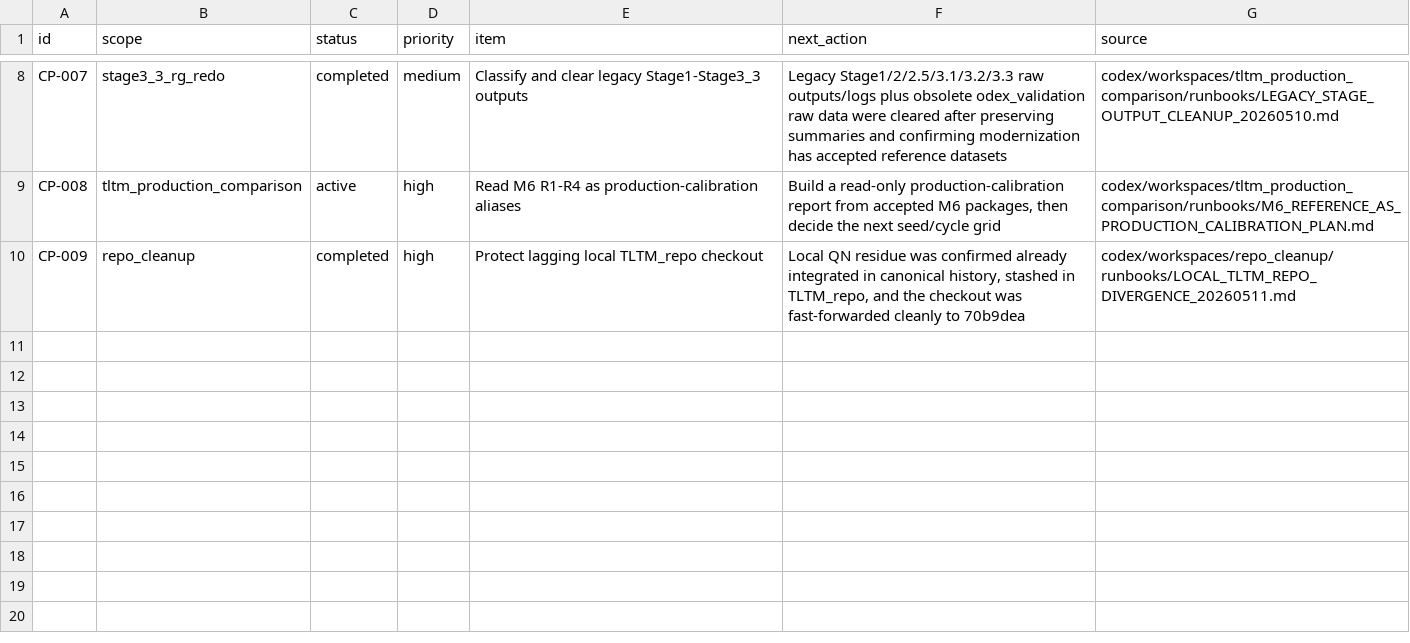
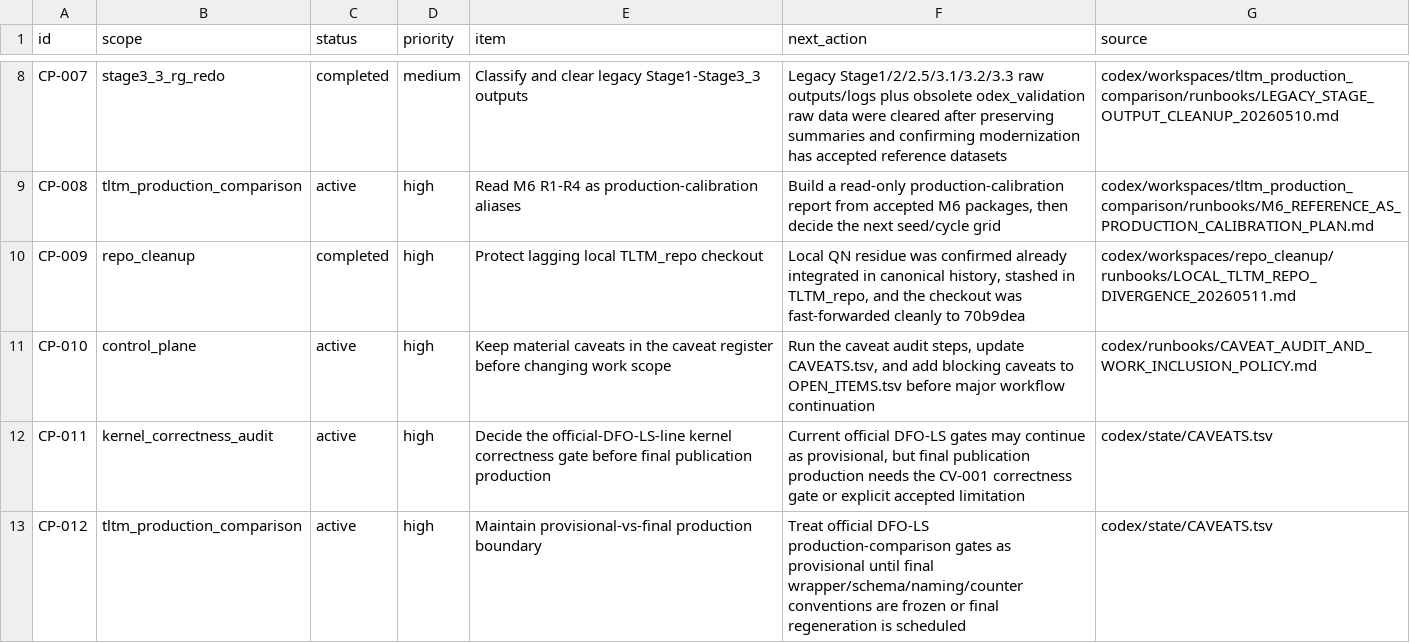
Before and after one commit to C-Y-Chou/generalized-thimble-hmc, a TSV file: codex/state/OPEN_ITEMS.tsv, drawn as a sheet; only a part is shown, gaps mark what is left out.

Commit message:
Add caveat audit gate to control plane

```diff
--- a/codex/state/OPEN_ITEMS.tsv
+++ b/codex/state/OPEN_ITEMS.tsv
@@ -10 +10,4 @@ CP-008	tltm_production_comparison	active	high	Read M6 R1-R4 as production-calibr
 CP-009	repo_cleanup	completed	high	Protect lagging local TLTM_repo checkout	Local QN residue was confirmed already integrated in canonical history, stashed in TLTM_repo, and the checkout was fast-forwarded cleanly to 70b9dea	codex/workspaces/repo_cleanup/runbooks/LOCAL_TLTM_REPO_DIVERGENCE_20260511.md
+CP-010	control_plane	active	high	Keep material caveats in the caveat register before changing work scope	Run the caveat audit steps, update CAVEATS.tsv, and add blocking caveats to OPEN_ITEMS.tsv before major workflow continuation	codex/runbooks/CAVEAT_AUDIT_AND_WORK_INCLUSION_POLICY.md
+CP-011	kernel_correctness_audit	active	high	Decide the official-DFO-LS-line kernel correctness gate before final publication production	Current official DFO-LS gates may continue as provisional, but final publication production needs the CV-001 correctness gate or explicit accepted limitation	codex/state/CAVEATS.tsv
+CP-012	tltm_production_comparison	active	high	Maintain provisional-vs-final production boundary	Treat official DFO-LS production-comparison gates as provisional until final wrapper/schema/naming/counter conventions are frozen or final regeneration is scheduled	codex/state/CAVEATS.tsv
```
Also changed, not shown: codex/indexes/L1_INDEX.tsv, codex/state/JOBS.tsv, 13 other files.
